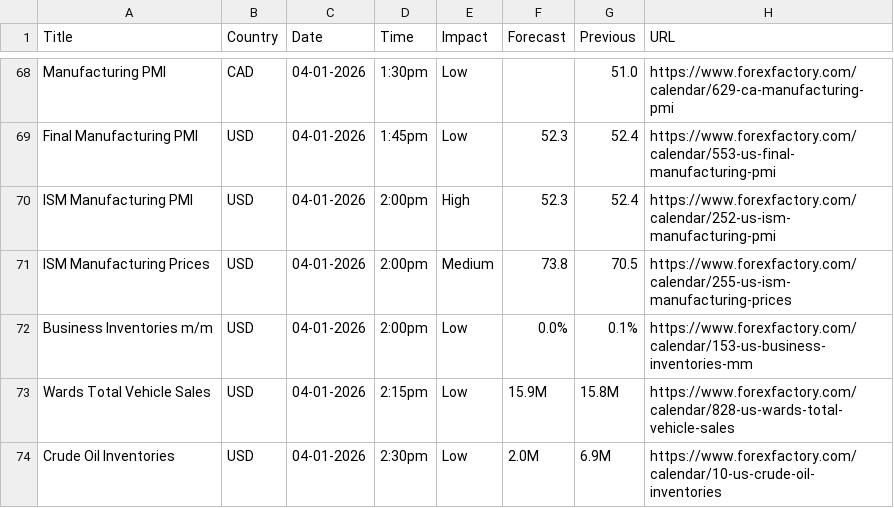
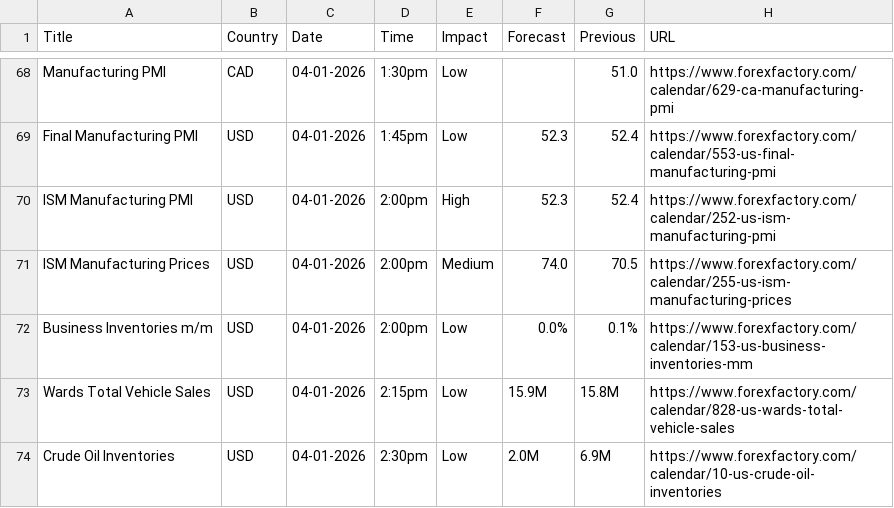
Before and after one commit to CryptoGamerDev/forex-calendar-data, a CSV file: forex_data_raw.csv, drawn as a sheet; only a part is shown, gaps mark what is left out.

```diff
--- a/forex_data_raw.csv
+++ b/forex_data_raw.csv
@@ -70,3 +70,3 @@ Final Manufacturing PMI,USD,04-01-2026,1:45pm,Low,52.3,52.4,https://www.forexfac
 ISM Manufacturing PMI,USD,04-01-2026,2:00pm,High,52.3,52.4,https://www.forexfactory.com/calendar/252-us-ism-manufacturing-pmi
-ISM Manufacturing Prices,USD,04-01-2026,2:00pm,Medium,73.8,70.5,https://www.forexfactory.com/calendar/255-us-ism-manufacturing-prices
+ISM Manufacturing Prices,USD,04-01-2026,2:00pm,Medium,74.0,70.5,https://www.forexfactory.com/calendar/255-us-ism-manufacturing-prices
 Business Inventories m/m,USD,04-01-2026,2:00pm,Low,0.0%,0.1%,https://www.forexfactory.com/calendar/153-us-business-inventories-mm
```
Also changed, not shown: forex_data_simple.csv.
